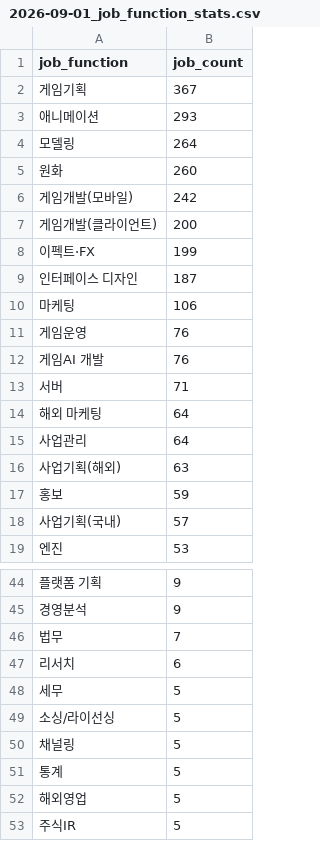
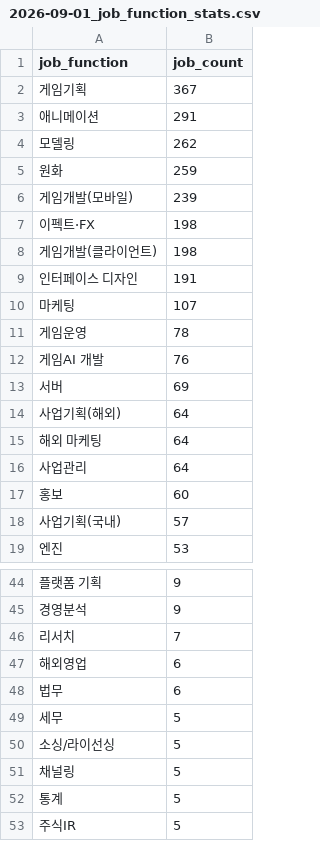
Before and after one commit to sunggyuhong-eng/gamejob-jobs, a CSV file: data/reports/2026-09-01_job_function_stats.csv, drawn as a sheet; only a part is shown, gaps mark what is left out; removed rows and columns are numbered as before the commit, all else as after; the diff covers the shown part only; the diff names each change by its address in the sheet, - before the commit and + after, or states it on an @@ line.

```diff
--- a/data/reports/2026-09-01_job_function_stats.csv
+++ b/data/reports/2026-09-01_job_function_stats.csv
-B3 (job_count): 293
+B3 (job_count): 291
-B4 (job_count): 264
+B4 (job_count): 262
-B5 (job_count): 260
+B5 (job_count): 259
-B6 (job_count): 242
+B6 (job_count): 239
-row 7: 게임개발(클라이언트) | 200
-B7 (job_count): 199
+B7 (job_count): 198
+row 8: 게임개발(클라이언트) | 198
-B9 (job_count): 187
+B9 (job_count): 191
-B10 (job_count): 106
+B10 (job_count): 107
-B11 (job_count): 76
+B11 (job_count): 78
-B13 (job_count): 71
+B13 (job_count): 69
+row 14: 사업기획(해외) | 64
-row 16: 사업기획(해외) | 63
-B17 (job_count): 59
+B17 (job_count): 60
-row 46: 법무 | 7
-B46 (job_count): 6
+B46 (job_count): 7
+row 47: 해외영업 | 6
+row 48: 법무 | 6
-row 52: 해외영업 | 5
```
Also changed, not shown: 2 edited cells elsewhere in this file, data/job_categories_cache.csv, data/reports/2026-09-01_company_stats.csv, 4 other files.
